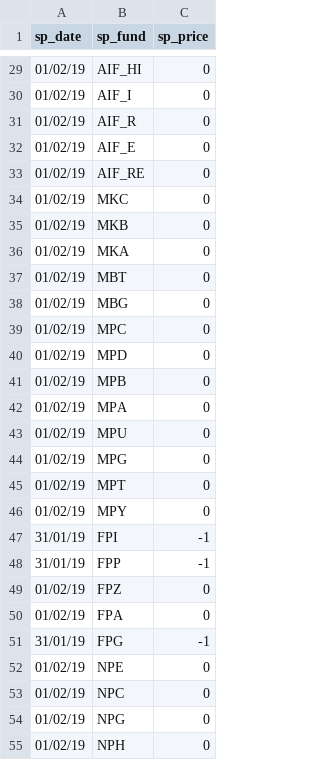
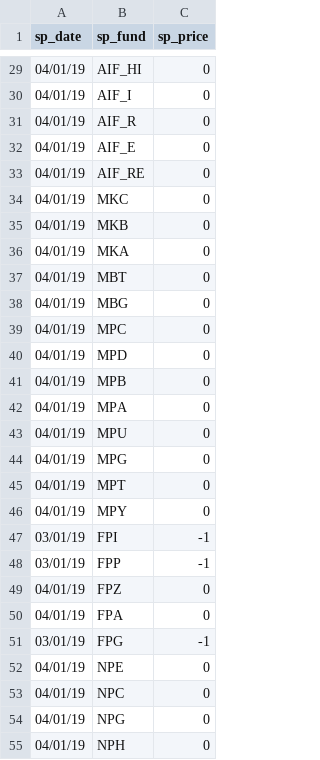
Before and after one commit to sam-matthews/funds, a CSV file: Data/price-diff-Day-diff.csv, drawn as a sheet; only a part is shown, gaps mark what is left out; the diff covers the shown part only.

```diff
--- a/Data/price-diff-Day-diff.csv
+++ b/Data/price-diff-Day-diff.csv
@@ -29,27 +29,27 @@ sp_date,sp_fund,sp_price
-01/02/19,AIF_HI,0
-01/02/19,AIF_I,0
-01/02/19,AIF_R,0
-01/02/19,AIF_E,0
-01/02/19,AIF_RE,0
-01/02/19,MKC,0
-01/02/19,MKB,0
-01/02/19,MKA,0
-01/02/19,MBT,0
-01/02/19,MBG,0
-01/02/19,MPC,0
-01/02/19,MPD,0
-01/02/19,MPB,0
-01/02/19,MPA,0
-01/02/19,MPU,0
-01/02/19,MPG,0
-01/02/19,MPT,0
-01/02/19,MPY,0
-31/01/19,FPI,-1
-31/01/19,FPP,-1
-01/02/19,FPZ,0
-01/02/19,FPA,0
-31/01/19,FPG,-1
-01/02/19,NPE,0
-01/02/19,NPC,0
-01/02/19,NPG,0
-01/02/19,NPH,0
+04/01/19,AIF_HI,0
+04/01/19,AIF_I,0
+04/01/19,AIF_R,0
+04/01/19,AIF_E,0
+04/01/19,AIF_RE,0
+04/01/19,MKC,0
+04/01/19,MKB,0
+04/01/19,MKA,0
+04/01/19,MBT,0
+04/01/19,MBG,0
+04/01/19,MPC,0
+04/01/19,MPD,0
+04/01/19,MPB,0
+04/01/19,MPA,0
+04/01/19,MPU,0
+04/01/19,MPG,0
+04/01/19,MPT,0
+04/01/19,MPY,0
+03/01/19,FPI,-1
+03/01/19,FPP,-1
+04/01/19,FPZ,0
+04/01/19,FPA,0
+03/01/19,FPG,-1
+04/01/19,NPE,0
+04/01/19,NPC,0
+04/01/19,NPG,0
+04/01/19,NPH,0
```
Also changed, not shown: 52 edited cells elsewhere in this file, Data/portfolio-Kiwi Saver.csv, Data/portfolio-Portfolio - Sam.csv, 8 other files.
